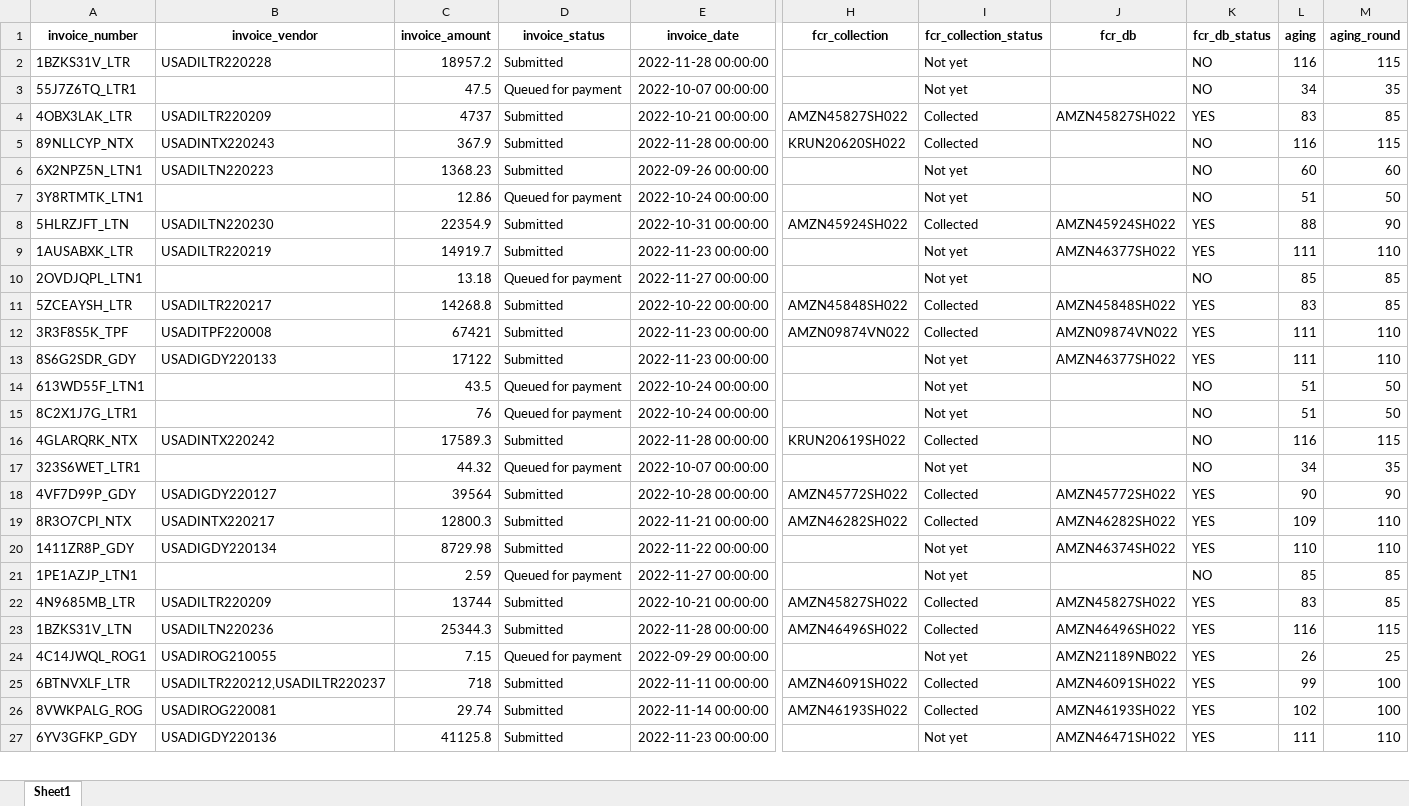
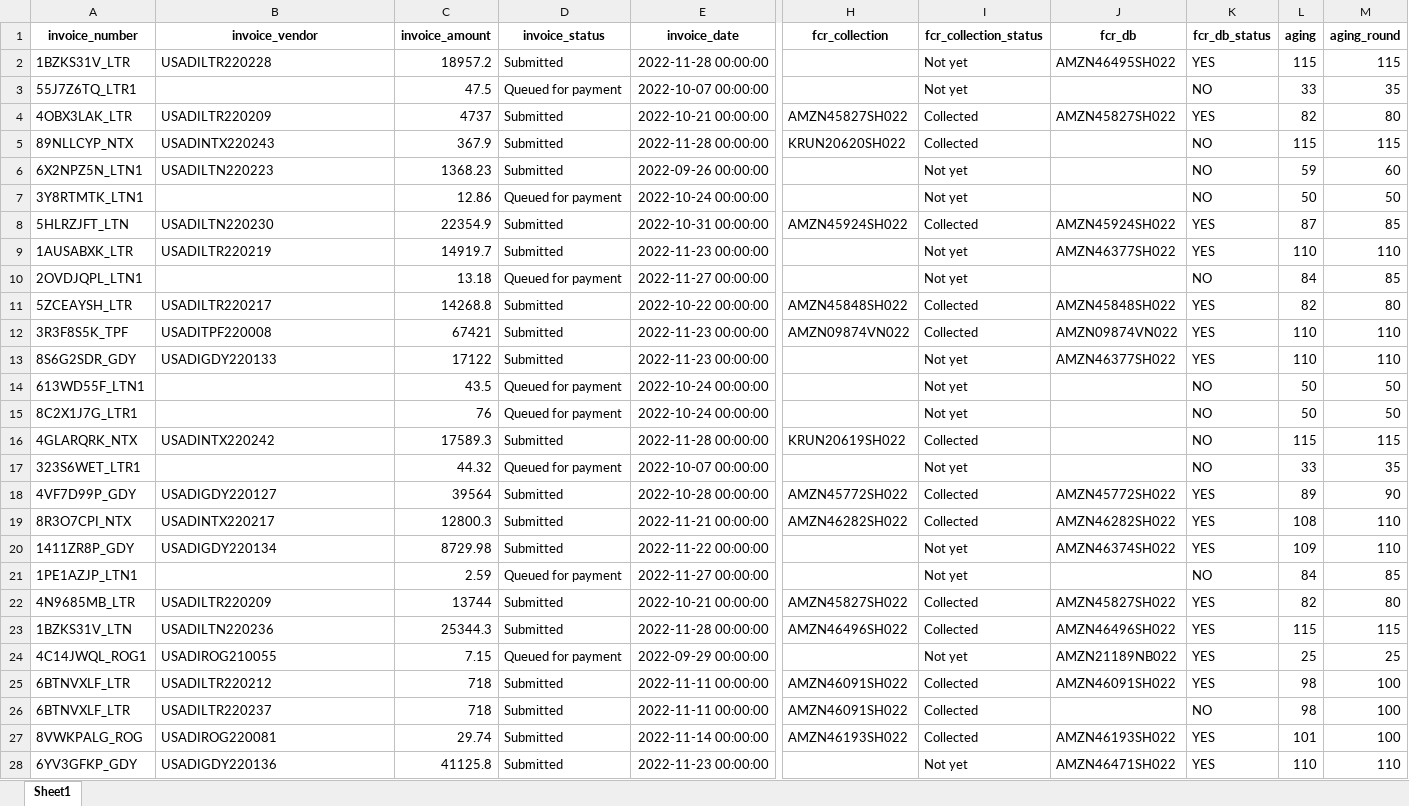
Before and after one commit to duy612/yes4all_invoice, an Excel workbook: master_usa.xlsx, sheet Sheet1, drawn as a sheet; only a part is shown, gaps mark what is left out; values as stored, in another font and other column widths than the file's, no borders; conditional formats not drawn; addresses are those after the commit; rows hold the shown columns only; the diff covers the shown part only; the diff names each change by its address in the sheet, - before the commit and + after, or states it on an @@ line.

```diff
--- a/master_usa.xlsx (sheet Sheet1)
+++ b/master_usa.xlsx (sheet Sheet1)
-J2 (fcr_db): (empty)
+J2 (fcr_db): AMZN46495SH022
-K2 (fcr_db_status): NO
+K2 (fcr_db_status): YES
-L2 (aging): 116
+L2 (aging): 115
-L3 (aging): 34
+L3 (aging): 33
-L4 (aging): 83
+L4 (aging): 82
-M4 (aging_round): 85
+M4 (aging_round): 80
-L5 (aging): 116
+L5 (aging): 115
-L6 (aging): 60
+L6 (aging): 59
-L7 (aging): 51
+L7 (aging): 50
-L8 (aging): 88
+L8 (aging): 87
-M8 (aging_round): 90
+M8 (aging_round): 85
-L9 (aging): 111
+L9 (aging): 110
-L10 (aging): 85
+L10 (aging): 84
-L11 (aging): 83
+L11 (aging): 82
-M11 (aging_round): 85
+M11 (aging_round): 80
-L12:L13 (aging): 111
+L12:L13 (aging): 110
-L14:L15 (aging): 51
+L14:L15 (aging): 50
-L16 (aging): 116
+L16 (aging): 115
-L17 (aging): 34
+L17 (aging): 33
-L18 (aging): 90
+L18 (aging): 89
-L19 (aging): 109
+L19 (aging): 108
-L20 (aging): 110
+L20 (aging): 109
-L21 (aging): 85
+L21 (aging): 84
-L22 (aging): 83
+L22 (aging): 82
-M22 (aging_round): 85
+M22 (aging_round): 80
-L23 (aging): 116
+L23 (aging): 115
-L24 (aging): 26
+L24 (aging): 25
-B25 (invoice_vendor): USADILTR220212,USADILTR220237
+B25 (invoice_vendor): USADILTR220212
-L25 (aging): 99
+L25 (aging): 98
+row 26: 6BTNVXLF_LTR | USADILTR220237 | 718 | Submitted | 2022-11-11 00:00:00 | AMZN46091SH022 | Collected |  | NO | 98 | 100
-L27 (aging): 102
+L27 (aging): 101
-L28 (aging): 111
+L28 (aging): 110
```
Also changed, not shown: 144 edited cells elsewhere in this sheet, 4 other files.
